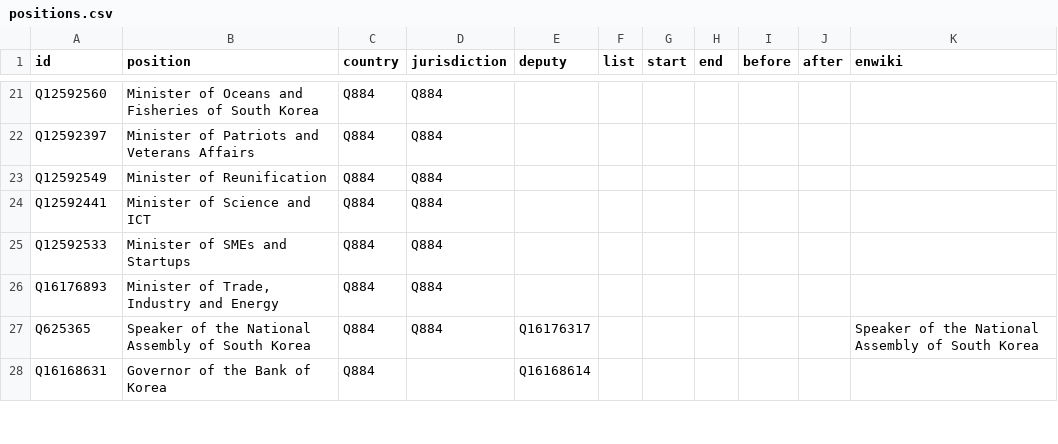
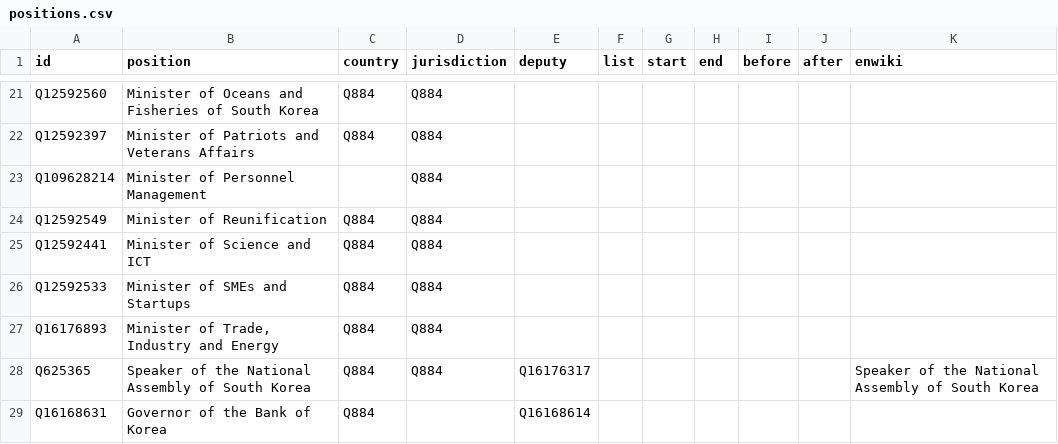
Before and after one commit to every-politician-scrapers/south-korea-ministers, a CSV file: html/positions.csv, drawn as a sheet; only a part is shown, gaps mark what is left out.

```diff
--- a/html/positions.csv
+++ b/html/positions.csv
@@ -22,2 +22,3 @@ Q12592560,Minister of Oceans and Fisheries of South Korea,Q884,Q884,,,,,,,
 Q12592397,Minister of Patriots and Veterans Affairs,Q884,Q884,,,,,,,
+Q109628214,Minister of Personnel Management,,Q884,,,,,,,
 Q12592549,Minister of Reunification,Q884,Q884,,,,,,,
```
Also changed, not shown: html/holders21.csv.
